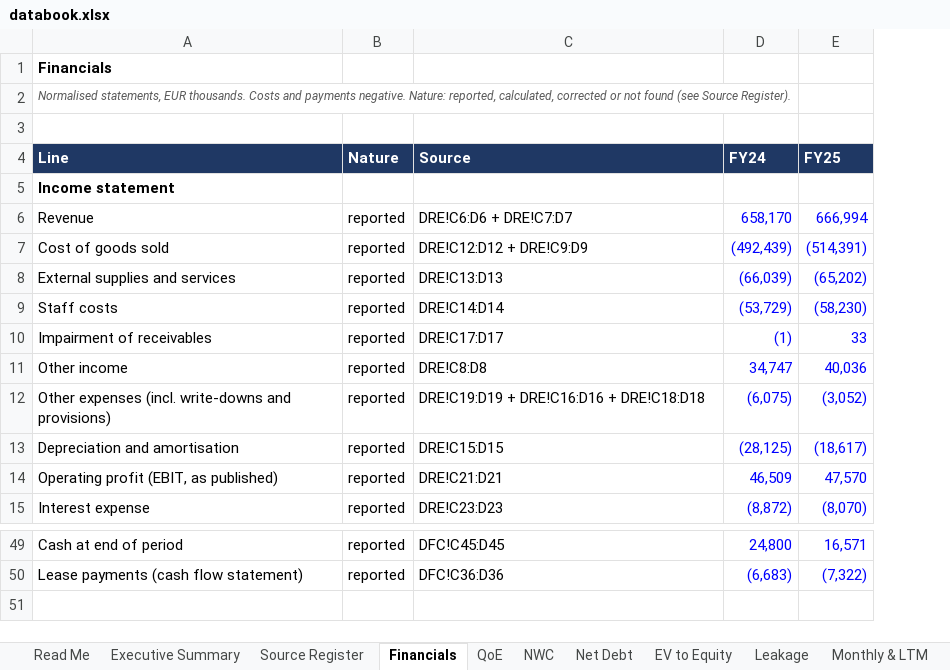
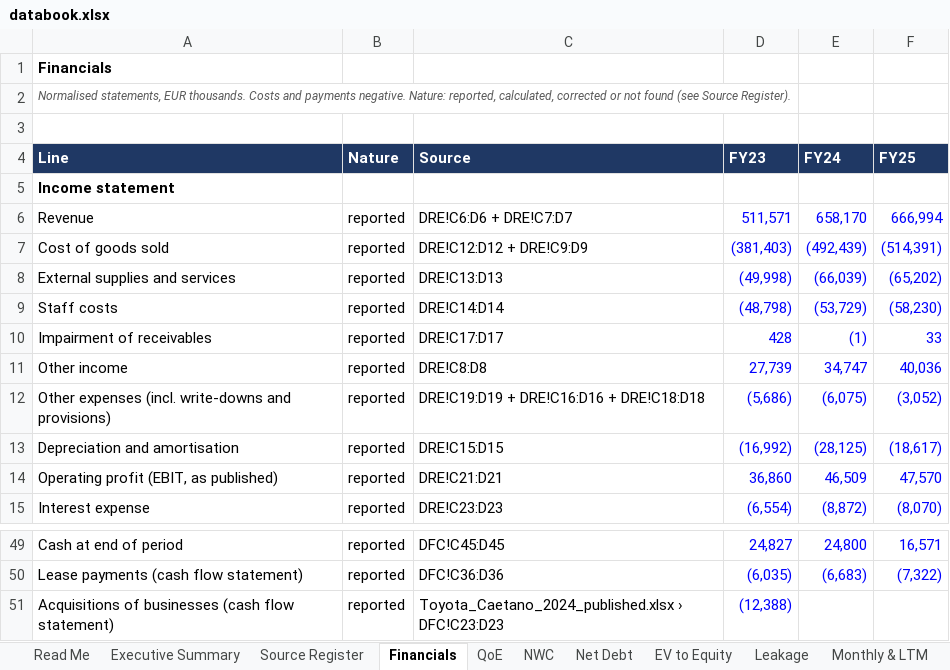
Before and after one commit to MItchell1970/dd-assistant, an Excel workbook: docs/examples/toyota-caetano/databook.xlsx, sheet Financials, drawn as a sheet; only a part is shown, gaps mark what is left out; values as stored, in another font and other column widths than the file's, no borders; the diff names each change by its address in the sheet, - before the commit and + after, or states it on an @@ line.

```diff
--- a/docs/examples/toyota-caetano/databook.xlsx (sheet Financials)
+++ b/docs/examples/toyota-caetano/databook.xlsx (sheet Financials)
+column D (FY23), rows 6-15: 511,571 | (381,403) | (49,998) | (48,798) | 428 | 27,739 | (5,686) | (16,992) | 36,860 | (6,554); rows 49-50: 24,827 | (6,035)
+row 51: Acquisitions of businesses (cash flow statement) | reported | Toyota_Caetano_2024_published.xlsx › DFC!C23:D23 | (12,388)
```
Also changed, not shown: sheet Issues & Requests, sheet Checks, sheet Key Issues, sheet Source Register, sheet NWC, sheet QoE, 5 more sheets, formulas that keep their value, docs/examples/corticeira-amorim/databook.xlsx, docs/examples/tap/databook.xlsx, 47 other files.
